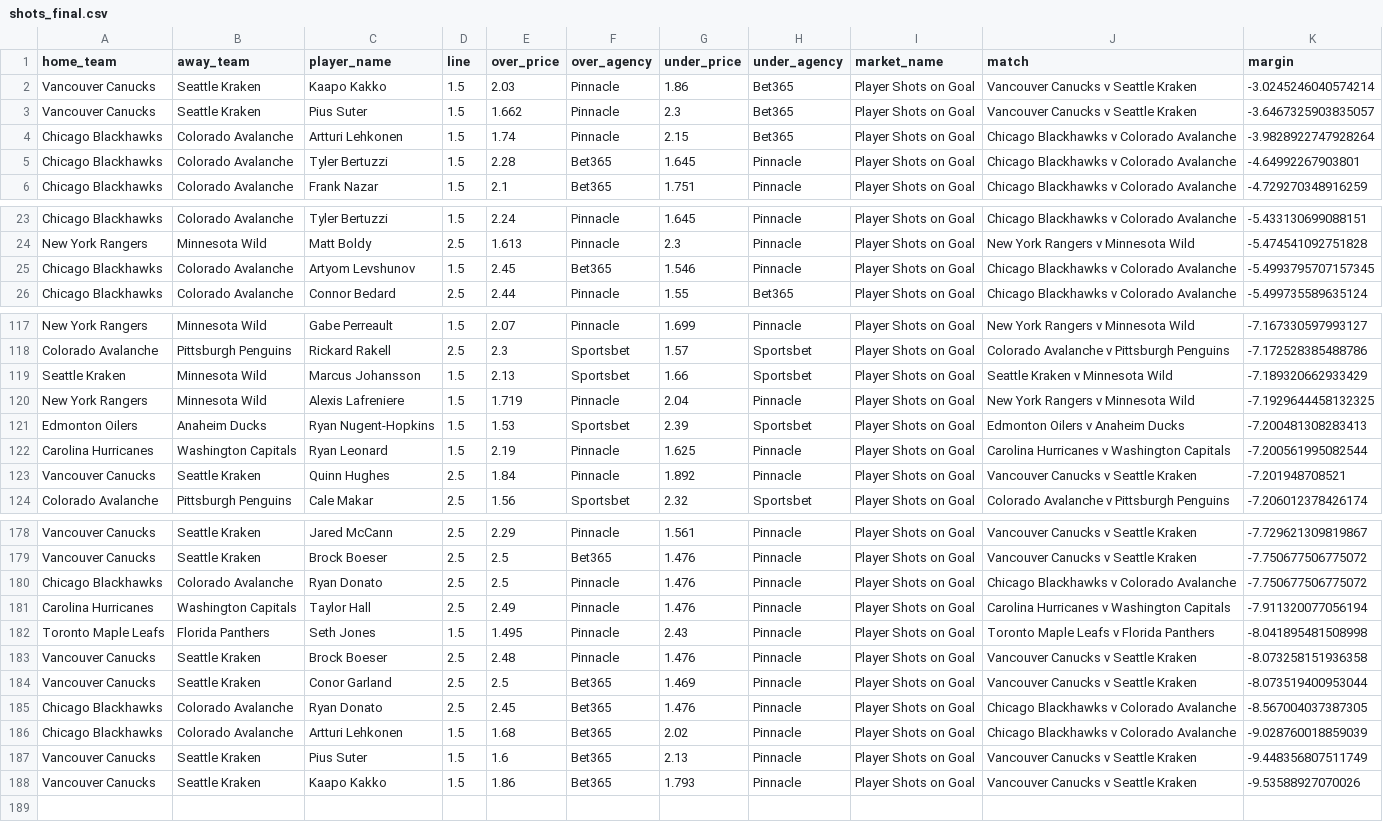
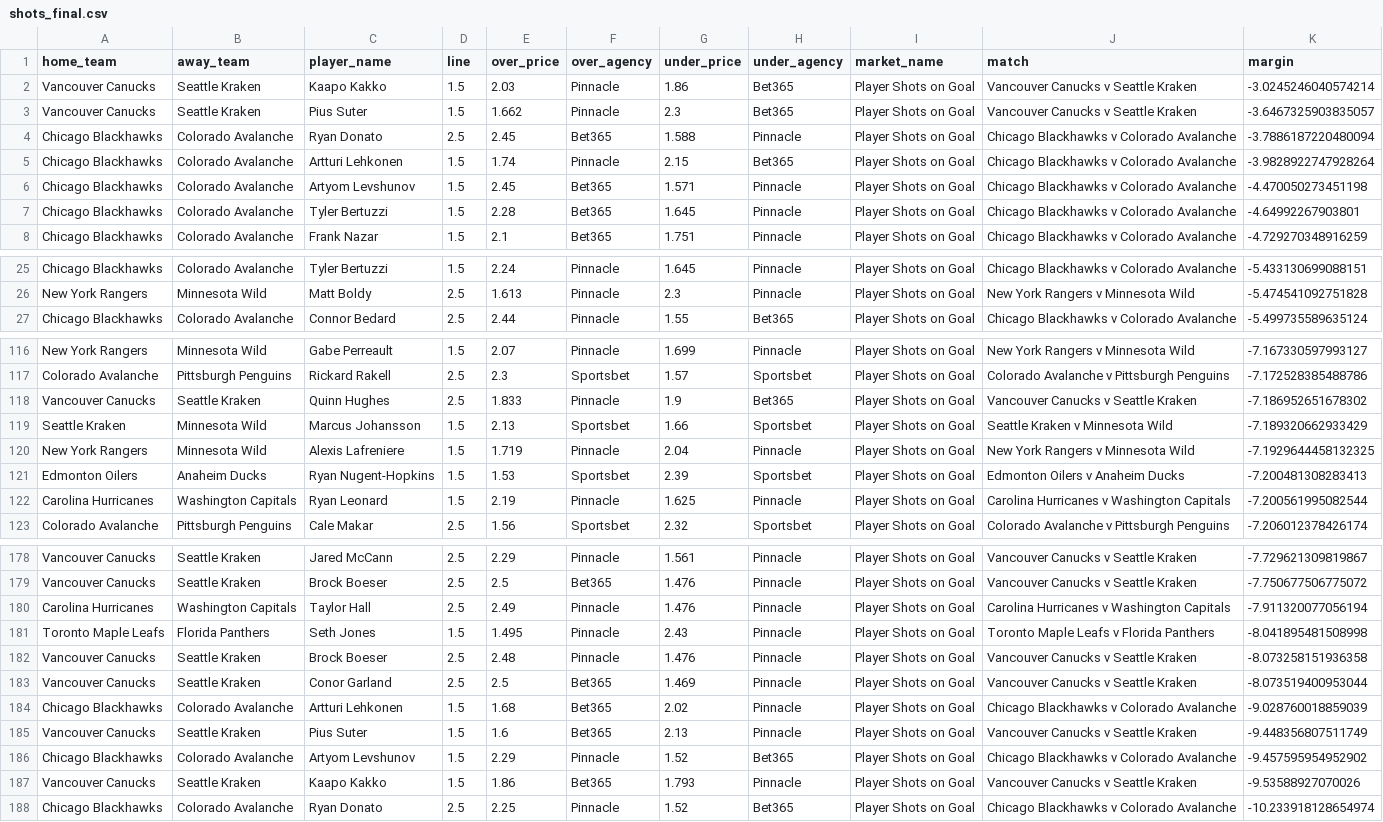
Before and after one commit to jamesbrown1417/NHL, a CSV file: Data/processed_odds/shots_final.csv, drawn as a sheet; only a part is shown, gaps mark what is left out; removed rows and columns are numbered as before the commit, all else as after; the diff covers the shown part only; the diff names each change by its address in the sheet, - before the commit and + after, or states it on an @@ line.

```diff
--- a/Data/processed_odds/shots_final.csv
+++ b/Data/processed_odds/shots_final.csv
+row 4: Chicago Blackhawks | Colorado Avalanche | Ryan Donato | 2.5 | 2.45 | Bet365 | 1.588 | Pinnacle | Player Shots on Goal | Chicago Blackhawks v Colorado Avalanche | -3.7886187220480094
+row 6: Chicago Blackhawks | Colorado Avalanche | Artyom Levshunov | 1.5 | 2.45 | Bet365 | 1.571 | Pinnacle | Player Shots on Goal | Chicago Blackhawks v Colorado Avalanche | -4.470050273451198
-row 25: Chicago Blackhawks | Colorado Avalanche | Artyom Levshunov | 1.5 | 2.45 | Bet365 | 1.546 | Pinnacle | Player Shots on Goal | Chicago Blackhawks v Colorado Avalanche | -5.4993795707157345
+row 118: Vancouver Canucks | Seattle Kraken | Quinn Hughes | 2.5 | 1.833 | Pinnacle | 1.9 | Bet365 | Player Shots on Goal | Vancouver Canucks v Seattle Kraken | -7.186952651678302
-row 123: Vancouver Canucks | Seattle Kraken | Quinn Hughes | 2.5 | 1.84 | Pinnacle | 1.892 | Pinnacle | Player Shots on Goal | Vancouver Canucks v Seattle Kraken | -7.201948708521
-row 180: Chicago Blackhawks | Colorado Avalanche | Ryan Donato | 2.5 | 2.5 | Pinnacle | 1.476 | Pinnacle | Player Shots on Goal | Chicago Blackhawks v Colorado Avalanche | -7.750677506775072
-row 185: Chicago Blackhawks | Colorado Avalanche | Ryan Donato | 2.5 | 2.45 | Bet365 | 1.476 | Pinnacle | Player Shots on Goal | Chicago Blackhawks v Colorado Avalanche | -8.567004037387305
+row 186: Chicago Blackhawks | Colorado Avalanche | Artyom Levshunov | 1.5 | 2.29 | Pinnacle | 1.52 | Bet365 | Player Shots on Goal | Chicago Blackhawks v Colorado Avalanche | -9.457595954952902
+row 188: Chicago Blackhawks | Colorado Avalanche | Ryan Donato | 2.5 | 2.25 | Pinnacle | 1.52 | Bet365 | Player Shots on Goal | Chicago Blackhawks v Colorado Avalanche | -10.233918128654974
```
Also changed, not shown: 2 added rows and 3 removed rows elsewhere in this file, Data/processed_odds/assists_final.csv, Data/processed_odds/points_final.csv, 15 other files.
